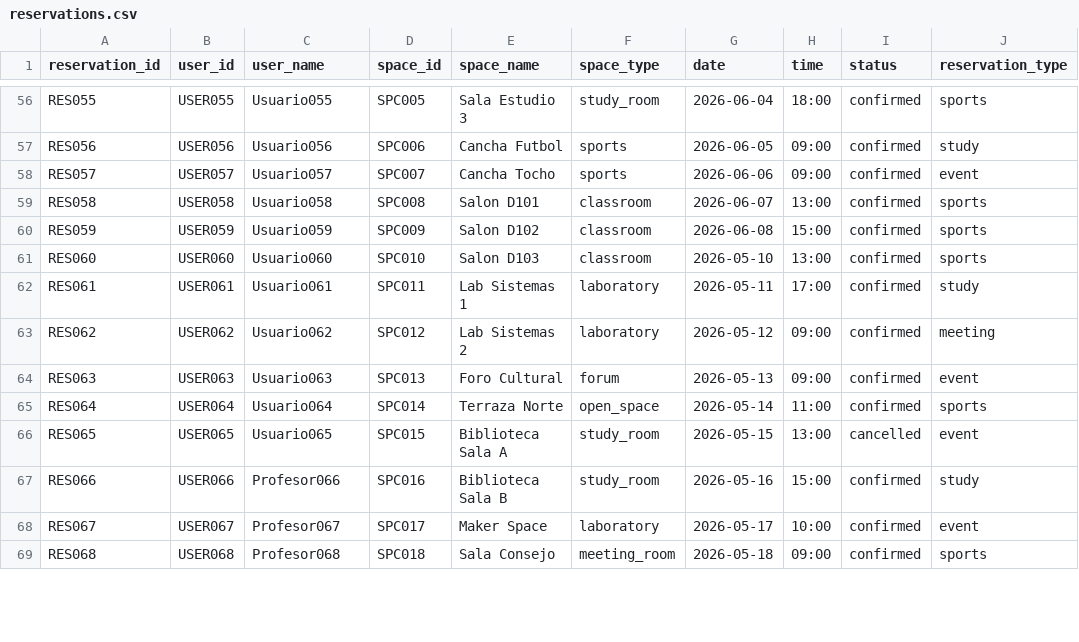
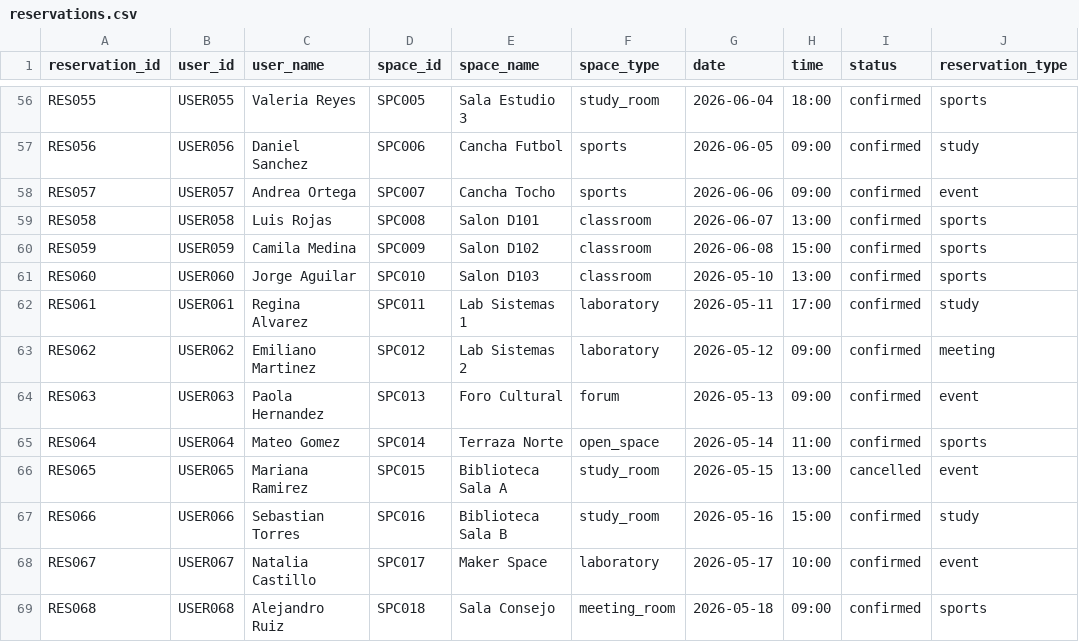
Before and after one commit to angelbarbarin/ConviveIteso, a CSV file: data/reservations.csv, drawn as a sheet; only a part is shown, gaps mark what is left out; the diff covers the shown part only; the diff names each change by its address in the sheet, - before the commit and + after, or states it on an @@ line.

```diff
--- a/data/reservations.csv
+++ b/data/reservations.csv
-C56 (user_name): Usuario055
+C56 (user_name): Valeria Reyes
-C57 (user_name): Usuario056
+C57 (user_name): Daniel Sanchez
-C58 (user_name): Usuario057
+C58 (user_name): Andrea Ortega
-C59 (user_name): Usuario058
+C59 (user_name): Luis Rojas
-C60 (user_name): Usuario059
+C60 (user_name): Camila Medina
-C61 (user_name): Usuario060
+C61 (user_name): Jorge Aguilar
-C62 (user_name): Usuario061
+C62 (user_name): Regina Alvarez
-C63 (user_name): Usuario062
+C63 (user_name): Emiliano Martinez
-C64 (user_name): Usuario063
+C64 (user_name): Paola Hernandez
-C65 (user_name): Usuario064
+C65 (user_name): Mateo Gomez
-C66 (user_name): Usuario065
+C66 (user_name): Mariana Ramirez
-C67 (user_name): Profesor066
+C67 (user_name): Sebastian Torres
-C68 (user_name): Profesor067
+C68 (user_name): Natalia Castillo
-C69 (user_name): Profesor068
+C69 (user_name): Alejandro Ruiz
```
Also changed, not shown: 186 edited cells elsewhere in this file, data/users.csv, 5 other files.
